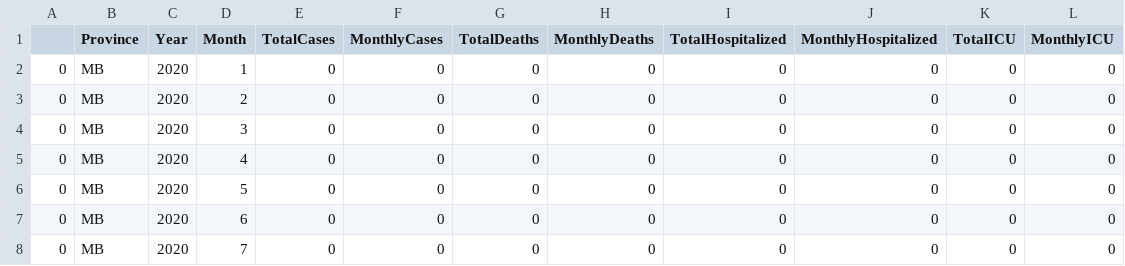
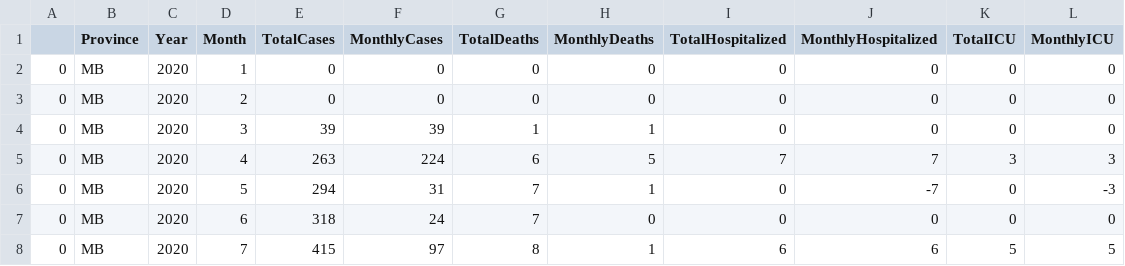
Before and after one commit to SlaterRGordon/CovidVisualization, a CSV file: app/public/data/MB.csv, drawn as a sheet; only a part is shown; the diff covers the shown part only.

```diff
--- a/app/public/data/MB.csv
+++ b/app/public/data/MB.csv
@@ -3,6 +3,6 @@
 0,MB,2020,2,0,0,0,0,0,0,0,0
-0,MB,2020,3,0,0,0,0,0,0,0,0
-0,MB,2020,4,0,0,0,0,0,0,0,0
-0,MB,2020,5,0,0,0,0,0,0,0,0
-0,MB,2020,6,0,0,0,0,0,0,0,0
-0,MB,2020,7,0,0,0,0,0,0,0,0
+0,MB,2020,3,39,39,1,1,0,0,0,0
+0,MB,2020,4,263,224,6,5,7,7,3,3
+0,MB,2020,5,294,31,7,1,0,-7,0,-3
+0,MB,2020,6,318,24,7,0,0,0,0,0
+0,MB,2020,7,415,97,8,1,6,6,5,5
```
Also changed, not shown: 158 edited cells elsewhere in this file, data/BC.csv, data/CA.csv, 10 other files.
